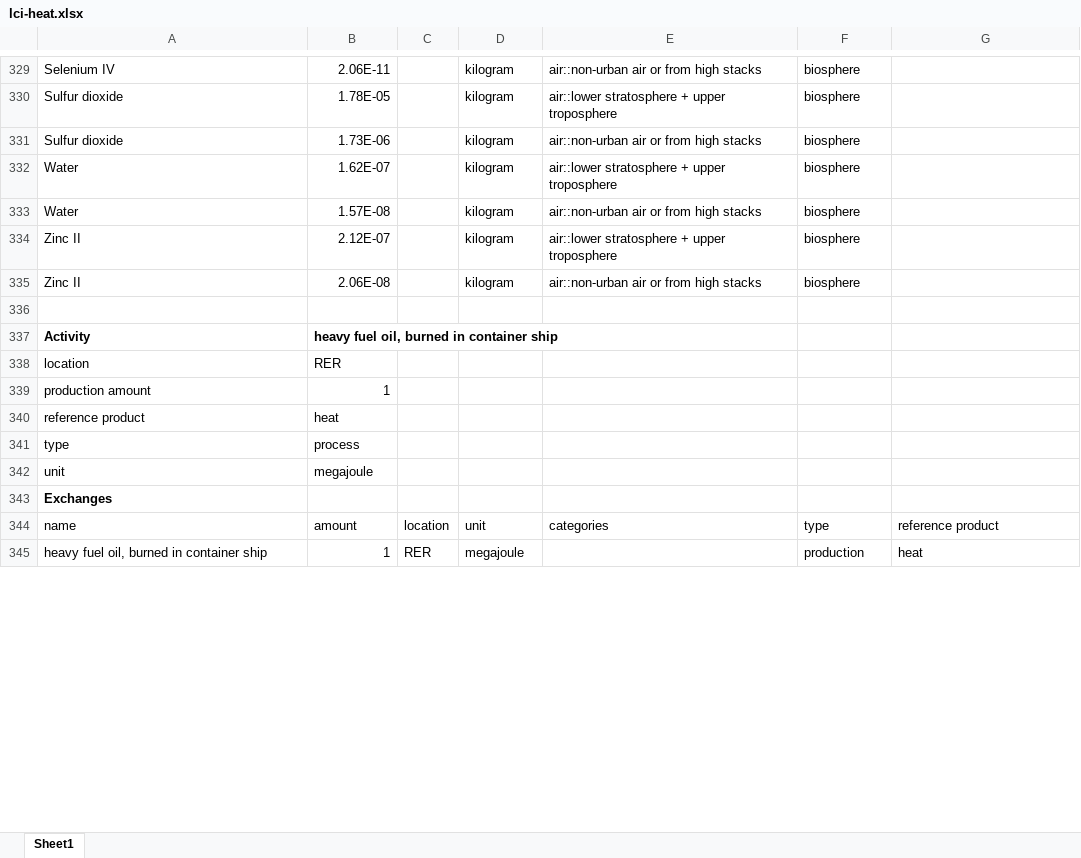
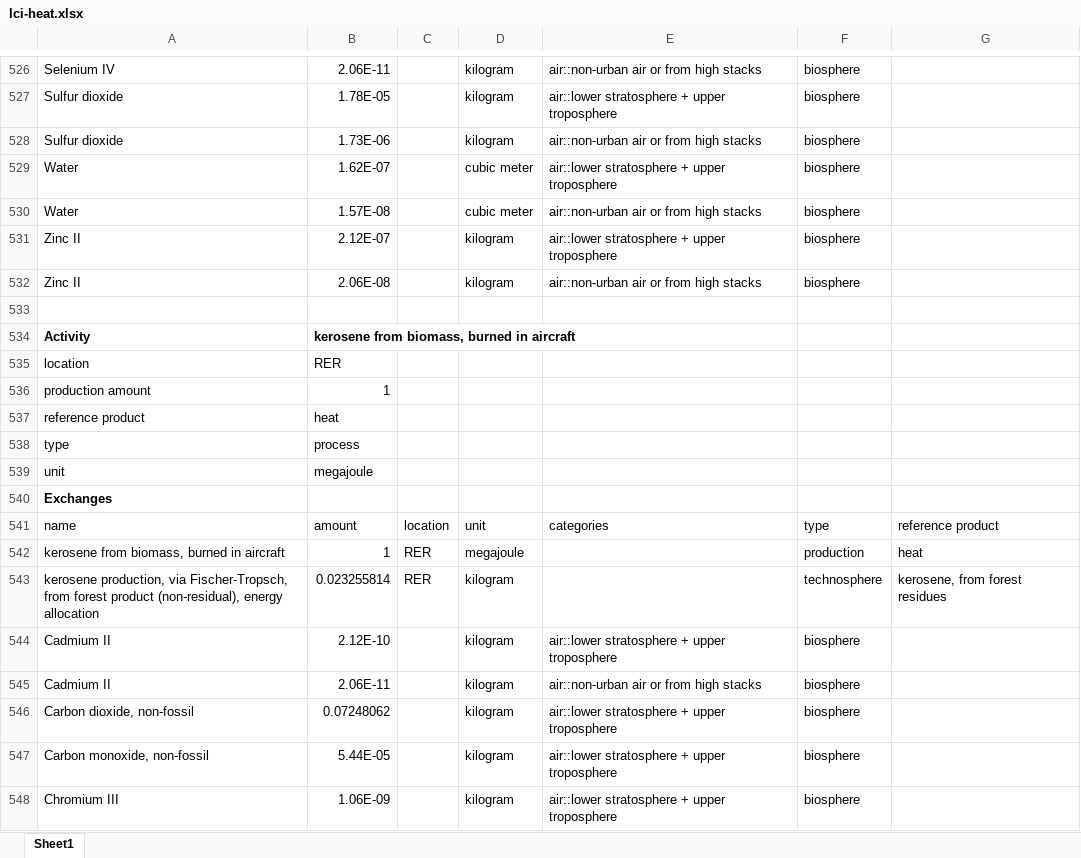
Before and after one commit to romainsacchi/rmnd-lca, an Excel workbook: premise/data/energy/lci-heat.xlsx, sheet Sheet1, drawn as a sheet; only a part is shown, gaps mark what is left out; the shorter side is filled out with more unchanged rows; values as stored, in another font and other column widths than the file's, no borders; addresses are those after the commit; the diff covers the shown part only; the diff names each change by its address in the sheet, - before the commit and + after, or states it on an @@ line.

```diff
--- a/premise/data/energy/lci-heat.xlsx (sheet Sheet1)
+++ b/premise/data/energy/lci-heat.xlsx (sheet Sheet1)
-D529:D530: kilogram
+D529:D530: cubic meter
+row 531: Zinc II | 2.12E-07 |  | kilogram | air::lower stratosphere + upper troposphere | biosphere
+row 532: Zinc II | 2.06E-08 |  | kilogram | air::non-urban air or from high stacks | biosphere
+row 533: (empty)
+row 534: Activity | kerosene from biomass, burned in aircraft
+row 535: location | RER
+row 536: production amount | 1
+row 537: reference product | heat
+row 538: type | process
+row 539: unit | megajoule
+row 540: Exchanges
+row 541: name | amount | location | unit | categories | type | reference product
+row 542: kerosene from biomass, burned in aircraft | 1 | RER | megajoule |  | production | heat
+row 543: kerosene production, via Fischer-Tropsch, from forest product (non-residual), energy allocation | 0.023255814 | RER | kilogram |  | technosphere | kerosene, from forest residues
+row 544: Cadmium II | 2.12E-10 |  | kilogram | air::lower stratosphere + upper troposphere | biosphere
+row 545: Cadmium II | 2.06E-11 |  | kilogram | air::non-urban air or from high stacks | biosphere
+row 546: Carbon dioxide, non-fossil | 0.07248062 |  | kilogram | air::lower stratosphere + upper troposphere | biosphere
+row 547: Carbon monoxide, non-fossil | 5.44E-05 |  | kilogram | air::lower stratosphere + upper troposphere | biosphere
+row 548: Chromium III | 1.06E-09 |  | kilogram | air::lower stratosphere + upper troposphere | biosphere
```
Also changed, not shown: 236 added rows, 1 removed row and 8 edited cells elsewhere in this sheet, formulas that keep their value, premise/data/additional_inventories/lci-methanol-heating.xlsx, 6 other files.
